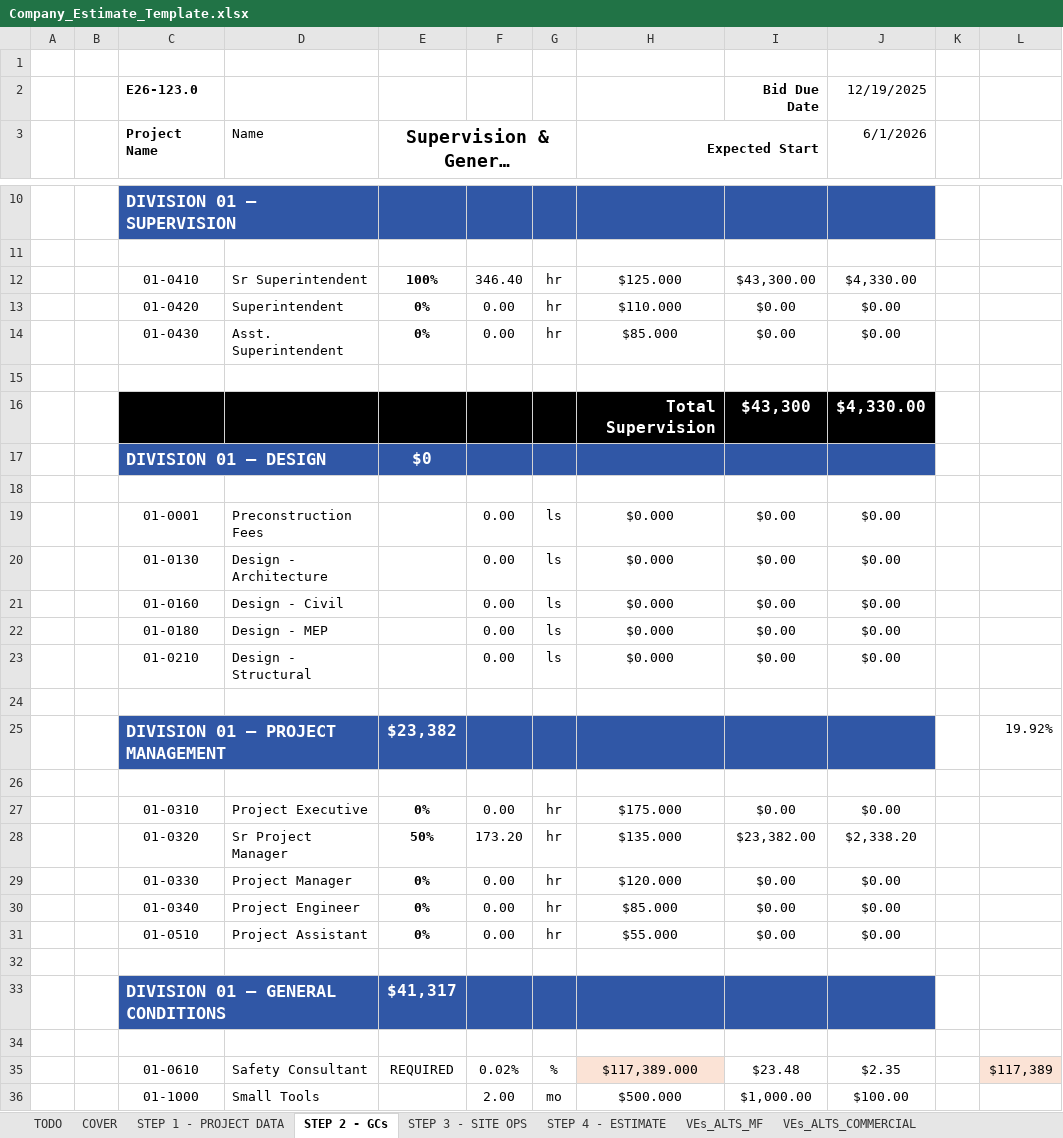
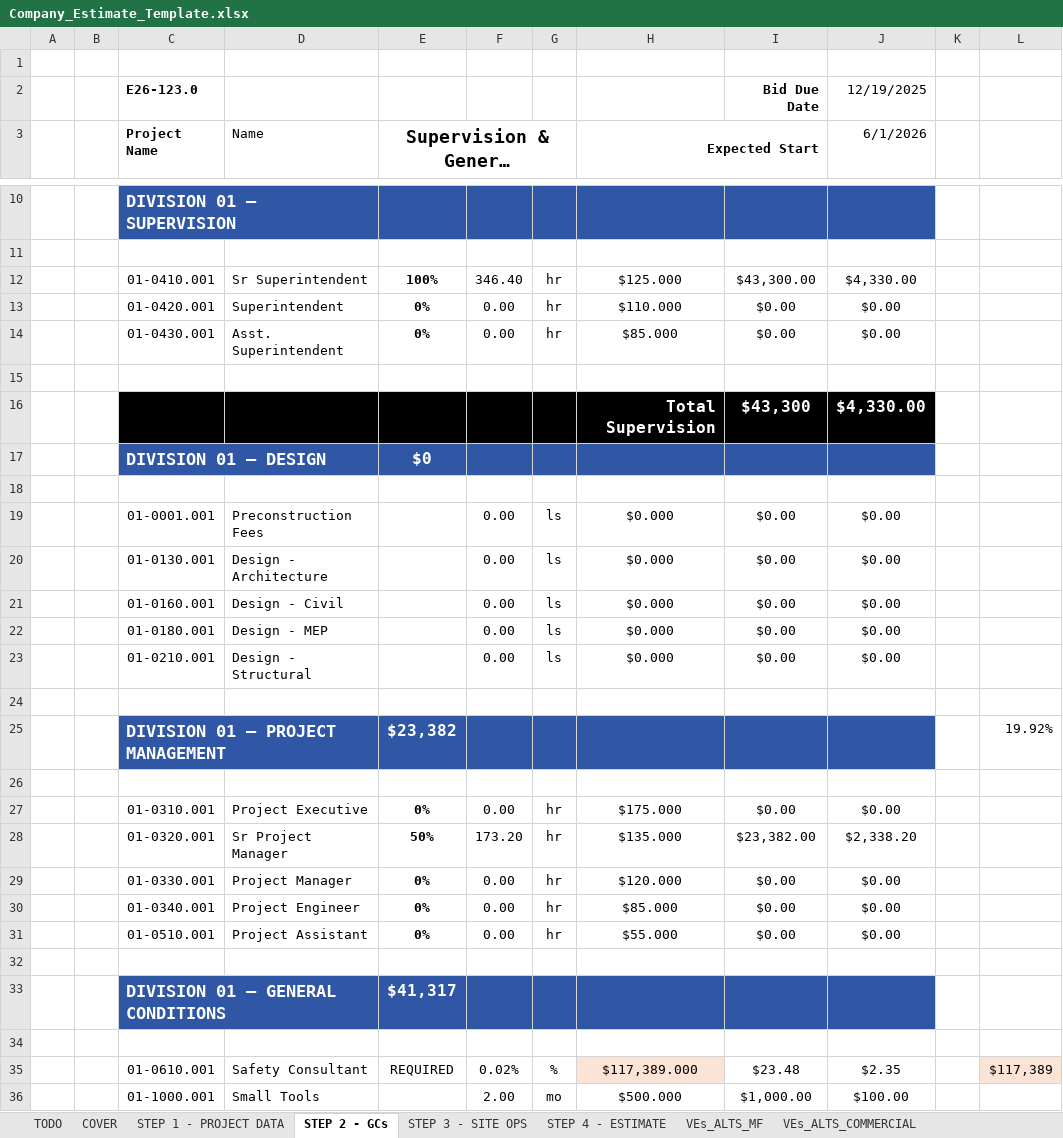
Before and after one commit to benju66/takeoff-bridge, an Excel workbook: templates/Company_Estimate_Template.xlsx, sheet STEP 2 - GCs, drawn as a sheet; only a part is shown, gaps mark what is left out; long unchanged cells end in …; values as stored, in another font and other column widths than the file's, no borders; conditional formats not drawn; the diff covers the shown part only; the diff names each change by its address in the sheet, - before the commit and + after, or states it on an @@ line.

```diff
--- a/templates/Company_Estimate_Template.xlsx (sheet STEP 2 - GCs)
+++ b/templates/Company_Estimate_Template.xlsx (sheet STEP 2 - GCs)
-C12 (Project Name): 01-0410
+C12 (Project Name): 01-0410.001
-C13 (Project Name): 01-0420
+C13 (Project Name): 01-0420.001
-C14 (Project Name): 01-0430
+C14 (Project Name): 01-0430.001
-C19 (Project Name): 01-0001
+C19 (Project Name): 01-0001.001
-C20 (Project Name): 01-0130
+C20 (Project Name): 01-0130.001
-C21 (Project Name): 01-0160
+C21 (Project Name): 01-0160.001
-C22 (Project Name): 01-0180
+C22 (Project Name): 01-0180.001
-C23 (Project Name): 01-0210
+C23 (Project Name): 01-0210.001
-C27 (Project Name): 01-0310
+C27 (Project Name): 01-0310.001
-C28 (Project Name): 01-0320
+C28 (Project Name): 01-0320.001
-C29 (Project Name): 01-0330
+C29 (Project Name): 01-0330.001
-C30 (Project Name): 01-0340
+C30 (Project Name): 01-0340.001
-C31 (Project Name): 01-0510
+C31 (Project Name): 01-0510.001
-C35 (Project Name): 01-0610
+C35 (Project Name): 01-0610.001
-C36 (Project Name): 01-1000
+C36 (Project Name): 01-1000.001
```
Also changed, not shown: 20 edited cells elsewhere in this sheet, sheet STEP 4 - ESTIMATE, sheet Budget Line Items, 1 other file.
